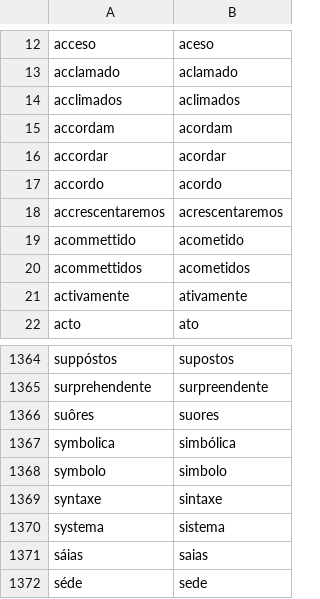
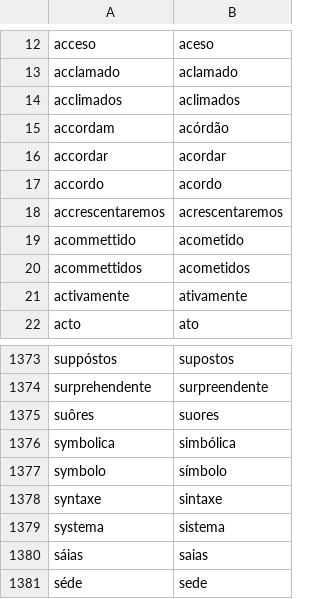
Before and after one commit to danieltnaves/historia-de-minas, a TSV file: _work/modernizar-mapa.tsv, drawn as a sheet; only a part is shown, gaps mark what is left out; the diff covers the shown part only.

```diff
--- a/_work/modernizar-mapa.tsv
+++ b/_work/modernizar-mapa.tsv
@@ -14,3 +14,3 @@ acclamado	aclamado
 acclimados	aclimados
-accordam	acordam
+accordam	acórdão
 accordar	acordar
@@ -1367,3 +1376,3 @@ suôres	suores
 symbolica	simbólica
-symbolo	simbolo
+symbolo	símbolo
 syntaxe	sintaxe
```
Also changed, not shown: 13 added rows and 1 edited cell elsewhere in this file, 6 other files.
